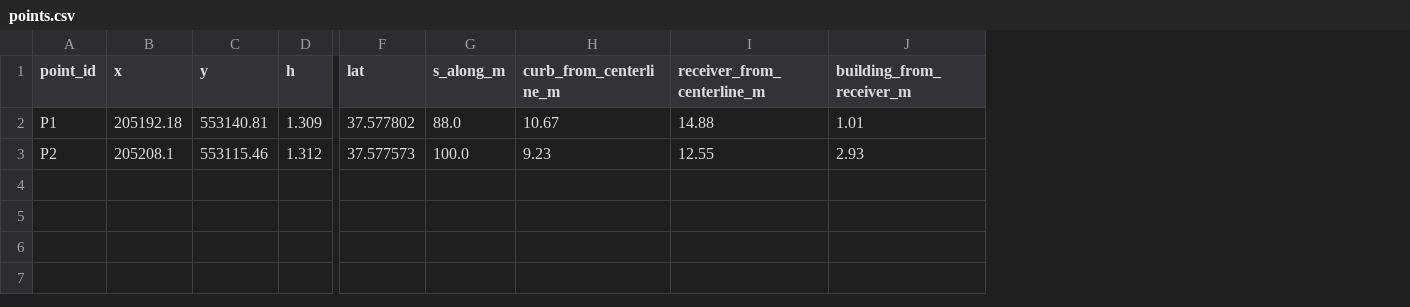
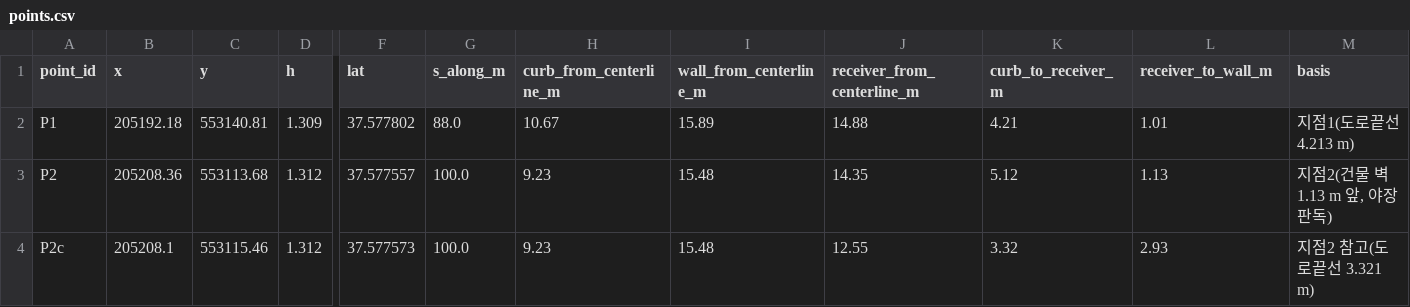
Before and after one commit to unhappysu/SORI, a CSV file: field_measurement/2026-10-22/model/points.csv, drawn as a sheet; only a part is shown, gaps mark what is left out; addresses are those after the commit; rows hold the shown columns only; the diff names each change by its address in the sheet, - before the commit and + after, or states it on an @@ line.

```diff
--- a/field_measurement/2026-10-22/model/points.csv
+++ b/field_measurement/2026-10-22/model/points.csv
+column I (wall_from_centerline_m), row 2: 15.89; row 4: 15.48
+column K (curb_to_receiver_m), row 2: 4.21; row 4: 3.32
+column M (basis), row 2: 지점1(도로끝선 4.213 m); row 4: 지점2 참고(도로끝선 3.321 m)
-L1: building_from_receiver_m
+L1: receiver_to_wall_m
+row 3: P2 | 205208.36 | 553113.68 | 1.312 | 37.577557 | 100.0 | 9.23 | 15.48 | 14.35 | 5.12 | 1.13 | 지점2(건물 벽 1.13 m 앞, 야장 판독)
-A4 (point_id): P2
+A4 (point_id): P2c
```
Also changed, not shown: field_measurement/2026-10-22/model/R3_v50/traffic.csv, field_measurement/2026-10-22/model_validation/모델검증_입력자료.csv, 41 other files.
